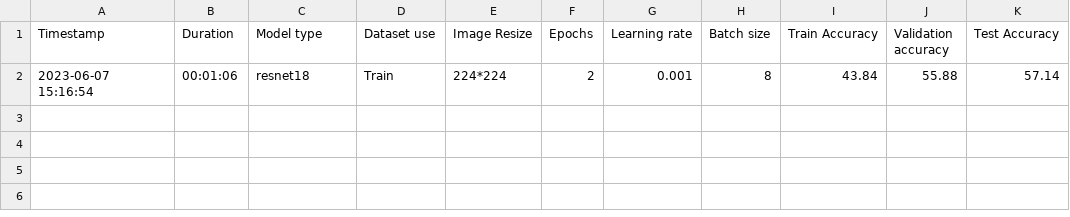
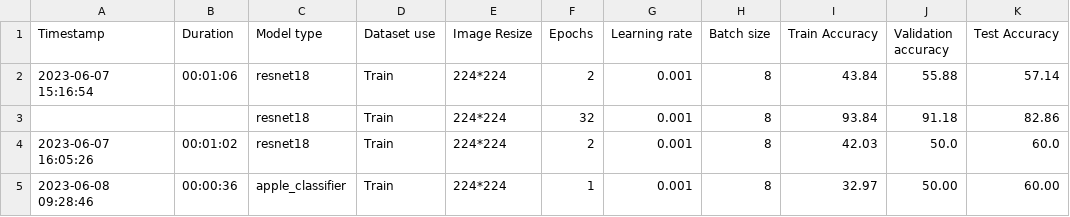
Before and after one commit to GHHansW/MakeAIWork3, a CSV file: Project 3/Notebooks/model_data.csv, drawn as a sheet; the diff names each change by its address in the sheet, - before the commit and + after, or states it on an @@ line.

```diff
--- a/Project 3/Notebooks/model_data.csv
+++ b/Project 3/Notebooks/model_data.csv
+row 3:  |  | resnet18 | Train | 224*224 | 32 | 0.001 | 8 | 93.84 | 91.18 | 82.86
+row 4: 2023-06-07 16:05:26 | 00:01:02 | resnet18 | Train | 224*224 | 2 | 0.001 | 8 | 42.03 | 50.0 | 60.0
+row 5: 2023-06-08 09:28:46 | 00:00:36 | apple_classifier | Train | 224*224 | 1 | 0.001 | 8 | 32.97 | 50.00 | 60.00
```
Also changed, not shown: 8 other files.
